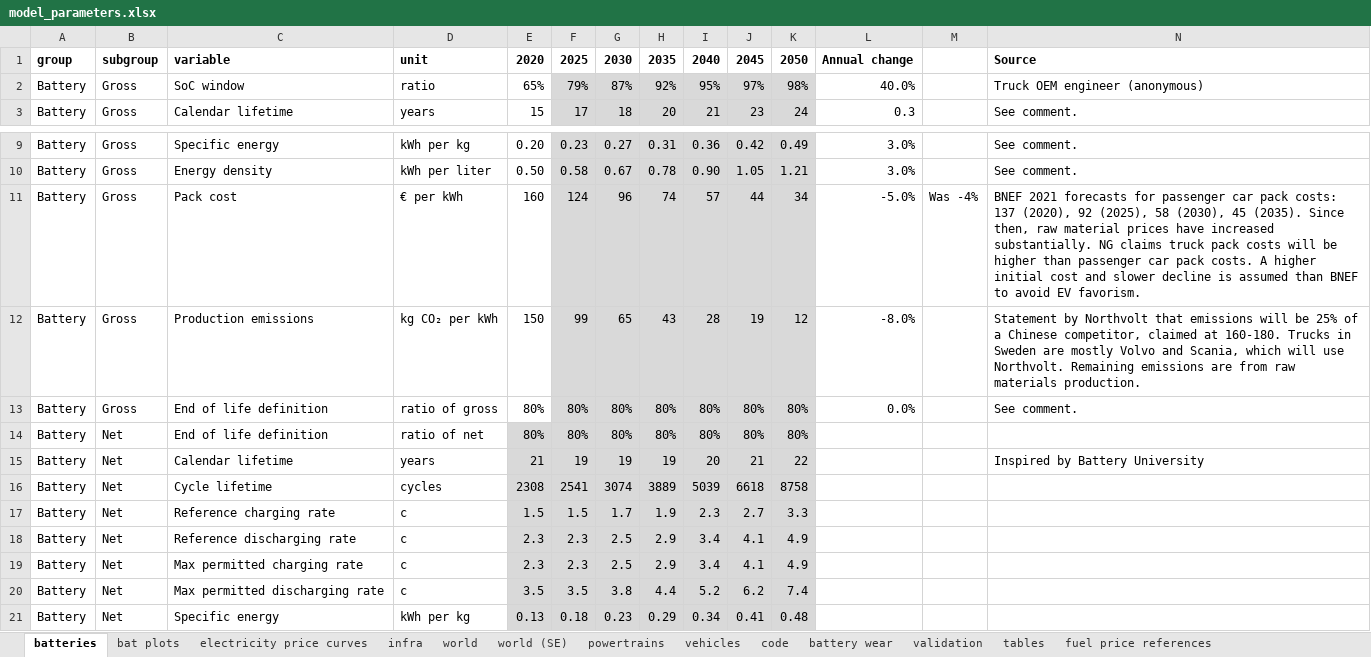
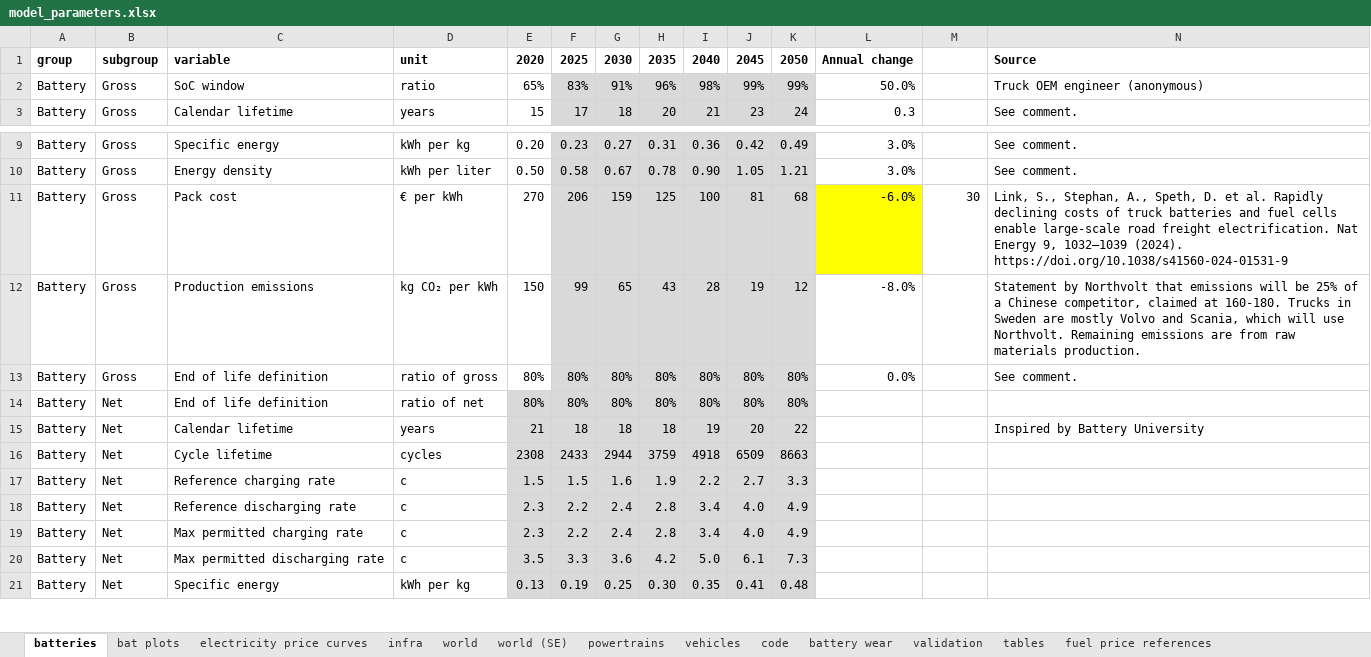
Before and after one commit to JakobRogstadius/MOSTACHI, an Excel workbook: data/model_parameters.xlsx, sheet batteries, drawn as a sheet; only a part is shown, gaps mark what is left out; values as stored, in another font and other column widths than the file's, no borders; charts and pictures and conditional formats not drawn; removed rows and columns are numbered as before the commit, all else as after; rows hold the shown columns only; the diff covers the shown part only; the diff names each change by its address in the sheet, - before the commit and + after, or states it on an @@ line.

Commit message:
Revision 2 of "Electric Road Systems: A No-Regret Investment with Policy Support". - Updated a few model parameters. - Added a Monte Carlo sensitivity analysis. - Changed the implementation of "policy that incentivizes ERS utilization" from forcing all BETs to use ERS, to imposing a price cap that is a scale factor of the mean infrastructure cost of rest stop charging. - Fixed a crash when scenario names were longer than the longest path permitted by the OS. - Stealth added a reader for the EtisPlus dataset. Maybe more to come?

```diff
--- a/data/model_parameters.xlsx (sheet batteries)
+++ b/data/model_parameters.xlsx (sheet batteries)
-F2: 79%
+F2: 83%
-G2: 87%
+G2: 91%
-H2: 92%
+H2: 96%
-I2: 95%
+I2: 98%
-J2: 97%
+J2: 99%
-K2: 98%
+K2: 99%
-L2: 40.0%
+L2: 50.0%
-row 11: Battery | Gross | Pack cost | € per kWh | 160 | 124 | 96 | 74 | 57 | 44 | 34 | -5.0% | Was -4% | BNEF 2021 forecasts for passenger car pack costs: 137 (2020), 92 (2025), 58 (2030), 45 (2035). Since then, raw material prices have increased substantially. NG claims truck pack costs will be higher than passenger car pack costs. A higher initial cost and slower decline is assumed than BNEF to avoid EV favorism.
+row 11: Battery | Gross | Pack cost | € per kWh | 270 | 206 | 159 | 125 | 100 | 81 | 68 | -6.0% | 30 | Link, S., Stephan, A., Speth, D. et al. Rapidly declining costs of truck batteries and fuel cells enable large-scale road freight electrification. Nat Energy 9, 1032–1039 (2024). https://doi.org/10.1038/s41560-024-01531-9
-F15: 19
+F15: 18
-G15: 19
+G15: 18
-H15: 19
+H15: 18
-I15: 20
+I15: 19
-J15: 21
+J15: 20
-F16: 2541
+F16: 2433
-G16: 3074
+G16: 2944
-H16: 3889
+H16: 3759
-I16: 5039
+I16: 4918
-J16: 6618
+J16: 6509
-K16: 8758
+K16: 8663
-G17: 1.7
+G17: 1.6
-I17: 2.3
+I17: 2.2
-F18:F19: 2.3
+F18:F19: 2.2
-G18:G19: 2.5
+G18:G19: 2.4
-H18:H19: 2.9
+H18:H19: 2.8
-J18:J19: 4.1
+J18:J19: 4.0
-F20: 3.5
+F20: 3.3
-G20: 3.8
+G20: 3.6
-H20: 4.4
+H20: 4.2
-I20: 5.2
+I20: 5.0
-J20: 6.2
+J20: 6.1
-K20: 7.4
+K20: 7.3
-F21: 0.18
+F21: 0.19
-G21: 0.23
+G21: 0.25
-H21: 0.29
+H21: 0.30
-I21: 0.34
+I21: 0.35
```
Also changed, not shown: 14 added rows, 14 removed rows and 137 edited cells elsewhere in this sheet, sheet infra, sheet tables, sheet code, sheet world, sheet battery wear, sheet powertrains, 1 more sheet, formulas that keep their value, charts or pictures, 12 other files.
